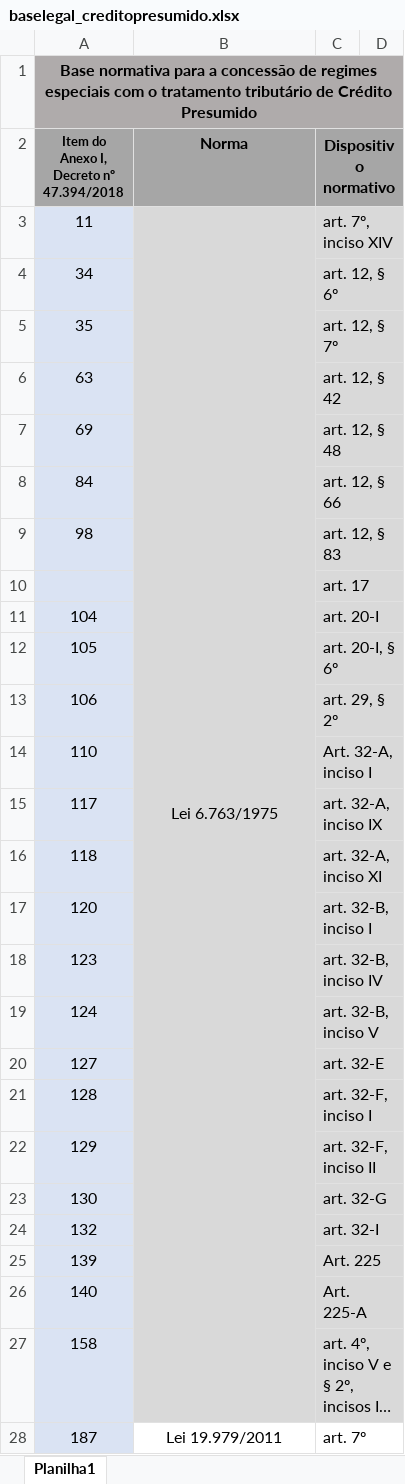
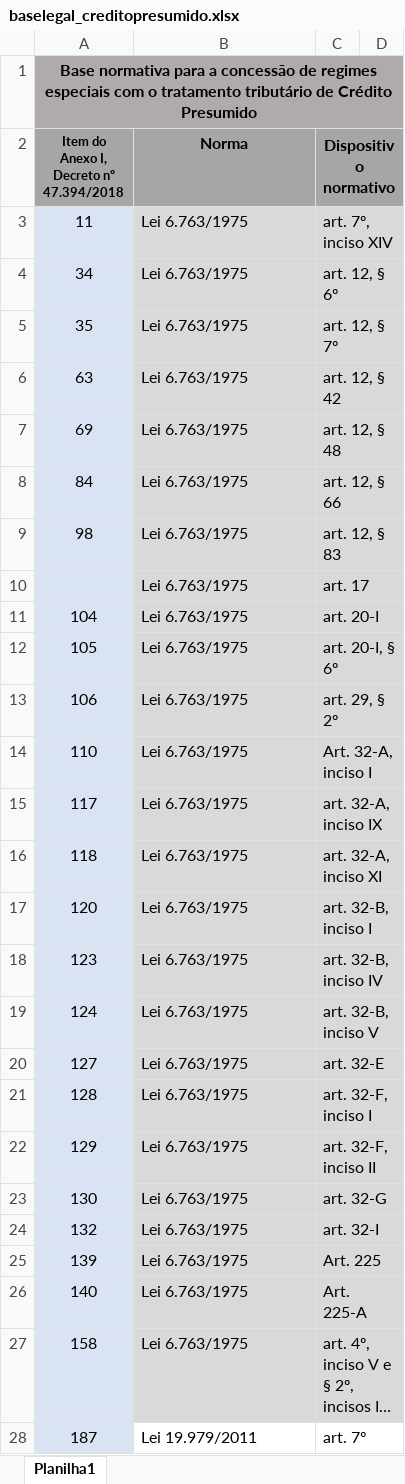
Before and after one commit to transparencia-mg/beneficiarios_renuncia, an Excel workbook: upload/baselegal_creditopresumido.xlsx, sheet Planilha1, drawn as a sheet; only a part is shown; long unchanged cells end in …; values as stored, in another font and other column widths than the file's, no borders; the diff covers the shown part only; the diff names each change by its address in the sheet, - before the commit and + after, or states it on an @@ line.

```diff
--- a/upload/baselegal_creditopresumido.xlsx (sheet Planilha1)
+++ b/upload/baselegal_creditopresumido.xlsx (sheet Planilha1)
-B3 alignment: center
+B3 alignment: left
-B3:B27 merged
-B4:B27 (Norma): (empty)
+B4:B27 (Norma): Lei 6.763/1975
-B28 alignment: center
+B28 alignment: left
```
Also changed, not shown: 31 edited cells, cell formats and merged cells elsewhere in this sheet, upload/baselegal_isencao.xlsx, upload/baselegal_reducaoaliquota.xlsx, 1 other file.
